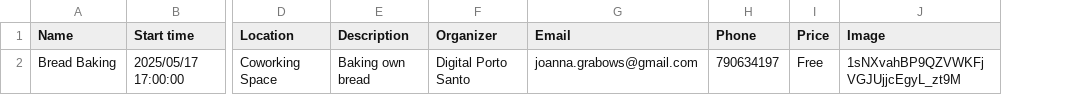
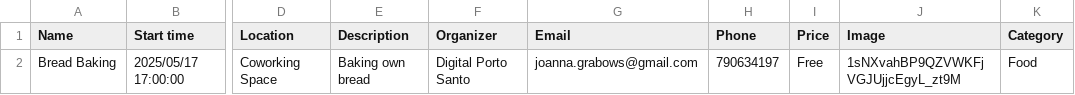
Before and after one commit to zewelor/ps_events, a CSV file: events.csv, drawn as a sheet; only a part is shown, gaps mark what is left out; the diff names each change by its address in the sheet, - before the commit and + after, or states it on an @@ line.

Commit message:
Feat: Add event categories and visual distinction, enhance CI workflows
Introduced a 'Category' field in `events.csv` and updated the event listing page to display a colored header based on the category instead of the event image.

Updated CI workflows (`convert_images.yml`, `regenerate_events.yml`) to improve robustness:
- Added `git pull --rebase` before auto-committing to ensure the action is based on the latest main branch.
- Added `push_options: --force` to the auto-commit actions to resolve potential push conflicts.
- Added concurrency control to the image conversion workflow to avoid multiple runs overlapping.

```diff
--- a/events.csv
+++ b/events.csv
+column K (Category), row 2: Food
```
Also changed, not shown: 3 other files.
